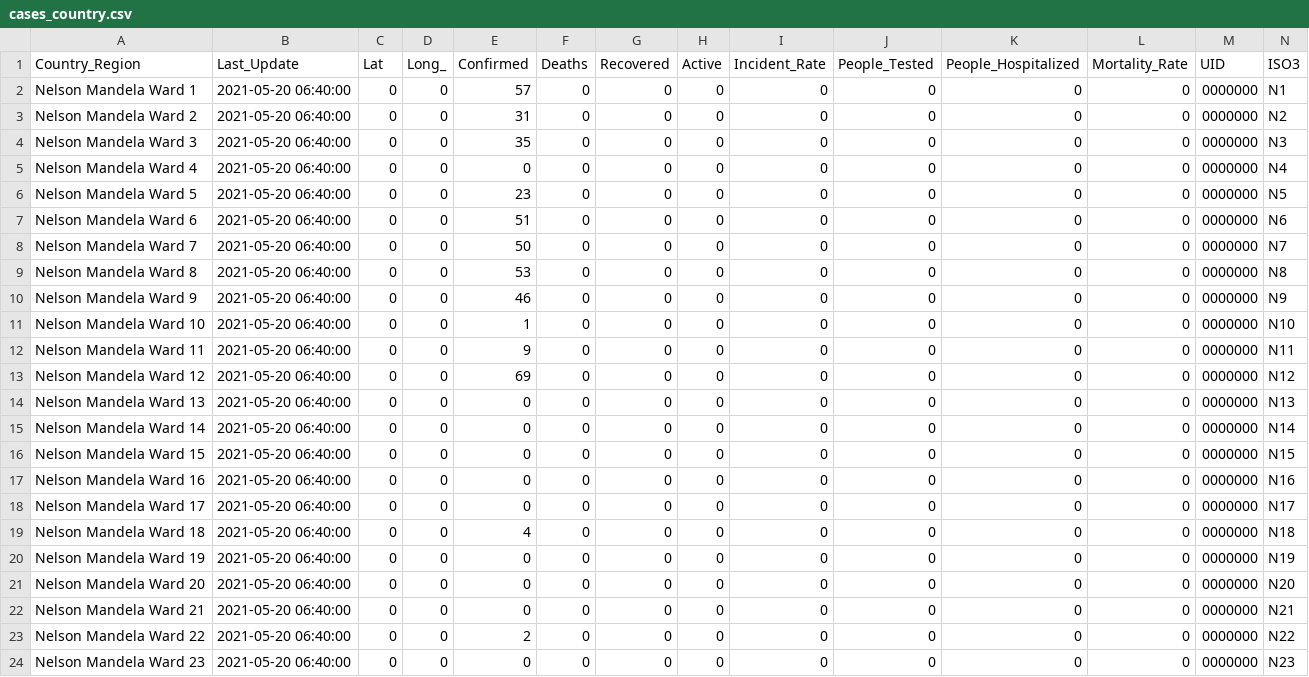
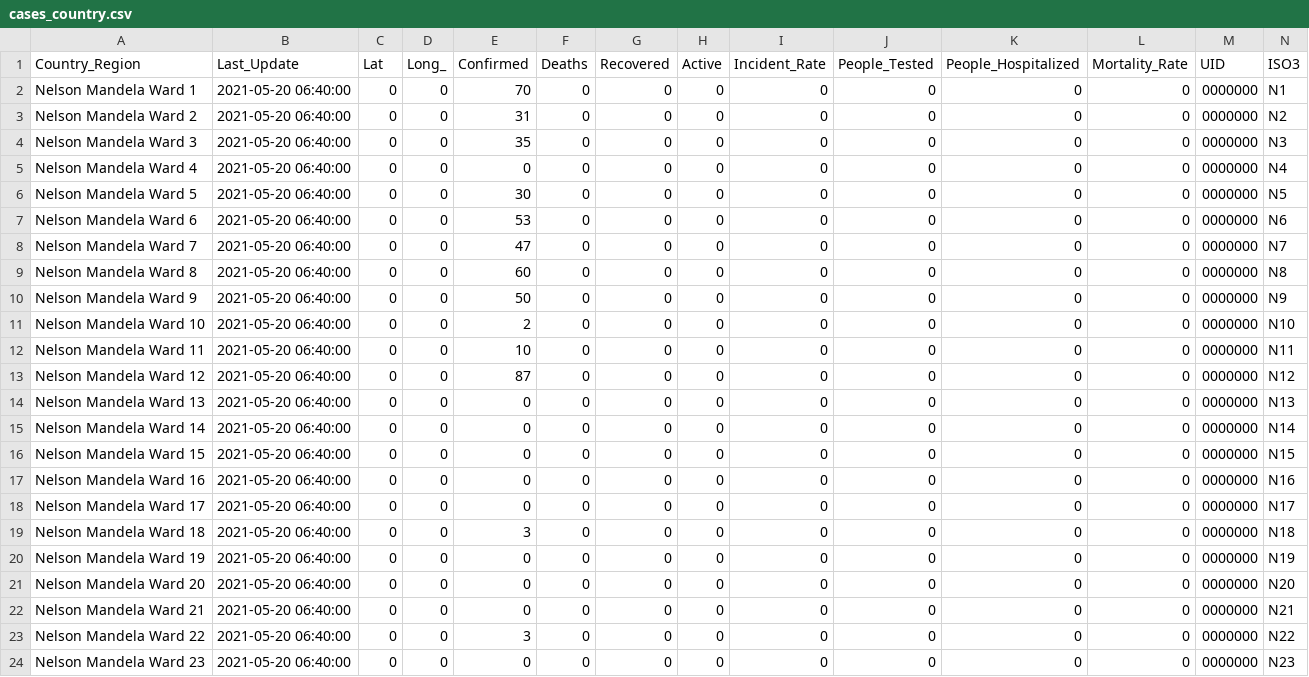
Before and after one commit to jodyswartz/Testdata, a CSV file: cases_country.csv, drawn as a sheet; only a part is shown; the diff covers the shown part only.

Commit message:
Updated data 03/06/2021

```diff
--- a/cases_country.csv
+++ b/cases_country.csv
@@ -1,3 +1,3 @@
 Country_Region,Last_Update,Lat,Long_,Confirmed,Deaths,Recovered,Active,Incident_Rate,People_Tested,People_Hospitalized,Mortality_Rate,UID,ISO3
-Nelson Mandela Ward  1,2021-05-20 06:40:00,0,0,57,0,0,0,0,0,0,0,0000000,N1
+Nelson Mandela Ward  1,2021-05-20 06:40:00,0,0,70,0,0,0,0,0,0,0,0000000,N1
 Nelson Mandela Ward  2,2021-05-20 06:40:00,0,0,31,0,0,0,0,0,0,0,0000000,N2
@@ -5,10 +5,10 @@ Nelson Mandela Ward  3,2021-05-20 06:40:00,0,0,35,0,0,0,0,0,0,0,0000000,N3
 Nelson Mandela Ward  4,2021-05-20 06:40:00,0,0,0,0,0,0,0,0,0,0,0000000,N4
-Nelson Mandela Ward  5,2021-05-20 06:40:00,0,0,23,0,0,0,0,0,0,0,0000000,N5
-Nelson Mandela Ward  6,2021-05-20 06:40:00,0,0,51,0,0,0,0,0,0,0,0000000,N6
-Nelson Mandela Ward  7,2021-05-20 06:40:00,0,0,50,0,0,0,0,0,0,0,0000000,N7
-Nelson Mandela Ward  8,2021-05-20 06:40:00,0,0,53,0,0,0,0,0,0,0,0000000,N8
-Nelson Mandela Ward  9,2021-05-20 06:40:00,0,0,46,0,0,0,0,0,0,0,0000000,N9
-Nelson Mandela Ward  10,2021-05-20 06:40:00,0,0,1,0,0,0,0,0,0,0,0000000,N10
-Nelson Mandela Ward  11,2021-05-20 06:40:00,0,0,9,0,0,0,0,0,0,0,0000000,N11
-Nelson Mandela Ward  12,2021-05-20 06:40:00,0,0,69,0,0,0,0,0,0,0,0000000,N12
+Nelson Mandela Ward  5,2021-05-20 06:40:00,0,0,30,0,0,0,0,0,0,0,0000000,N5
+Nelson Mandela Ward  6,2021-05-20 06:40:00,0,0,53,0,0,0,0,0,0,0,0000000,N6
+Nelson Mandela Ward  7,2021-05-20 06:40:00,0,0,47,0,0,0,0,0,0,0,0000000,N7
+Nelson Mandela Ward  8,2021-05-20 06:40:00,0,0,60,0,0,0,0,0,0,0,0000000,N8
+Nelson Mandela Ward  9,2021-05-20 06:40:00,0,0,50,0,0,0,0,0,0,0,0000000,N9
+Nelson Mandela Ward  10,2021-05-20 06:40:00,0,0,2,0,0,0,0,0,0,0,0000000,N10
+Nelson Mandela Ward  11,2021-05-20 06:40:00,0,0,10,0,0,0,0,0,0,0,0000000,N11
+Nelson Mandela Ward  12,2021-05-20 06:40:00,0,0,87,0,0,0,0,0,0,0,0000000,N12
 Nelson Mandela Ward  13,2021-05-20 06:40:00,0,0,0,0,0,0,0,0,0,0,0000000,N13
@@ -18,3 +18,3 @@ Nelson Mandela Ward  16,2021-05-20 06:40:00,0,0,0,0,0,0,0,0,0,0,0000000,N16
 Nelson Mandela Ward  17,2021-05-20 06:40:00,0,0,0,0,0,0,0,0,0,0,0000000,N17
-Nelson Mandela Ward  18,2021-05-20 06:40:00,0,0,4,0,0,0,0,0,0,0,0000000,N18
+Nelson Mandela Ward  18,2021-05-20 06:40:00,0,0,3,0,0,0,0,0,0,0,0000000,N18
 Nelson Mandela Ward  19,2021-05-20 06:40:00,0,0,0,0,0,0,0,0,0,0,0000000,N19
@@ -22,3 +22,3 @@ Nelson Mandela Ward  20,2021-05-20 06:40:00,0,0,0,0,0,0,0,0,0,0,0000000,N20
 Nelson Mandela Ward  21,2021-05-20 06:40:00,0,0,0,0,0,0,0,0,0,0,0000000,N21
-Nelson Mandela Ward  22,2021-05-20 06:40:00,0,0,2,0,0,0,0,0,0,0,0000000,N22
+Nelson Mandela Ward  22,2021-05-20 06:40:00,0,0,3,0,0,0,0,0,0,0,0000000,N22
 Nelson Mandela Ward  23,2021-05-20 06:40:00,0,0,0,0,0,0,0,0,0,0,0000000,N23
```
Also changed, not shown: 12 edited cells elsewhere in this file.
